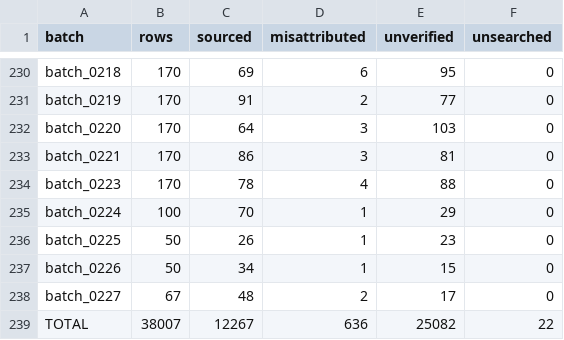
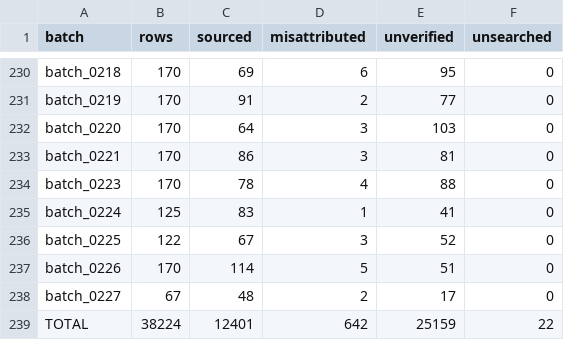
Before and after one commit to alvations/Quotables, a TSV file: sourcing/audit/batch_summary.tsv, drawn as a sheet; only a part is shown, gaps mark what is left out.

Commit message:
Sources: batch_0226 complete via text relay (170 rows)

```diff
--- a/sourcing/audit/batch_summary.tsv
+++ b/sourcing/audit/batch_summary.tsv
@@ -234,6 +234,6 @@ batch_0221	170	86	3	81	0
 batch_0223	170	78	4	88	0
-batch_0224	100	70	1	29	0
-batch_0225	50	26	1	23	0
-batch_0226	50	34	1	15	0
+batch_0224	125	83	1	41	0
+batch_0225	122	67	3	52	0
+batch_0226	170	114	5	51	0
 batch_0227	67	48	2	17	0
-TOTAL	38007	12267	636	25082	22
+TOTAL	38224	12401	642	25159	22
```
Also changed, not shown: 4 other files.
